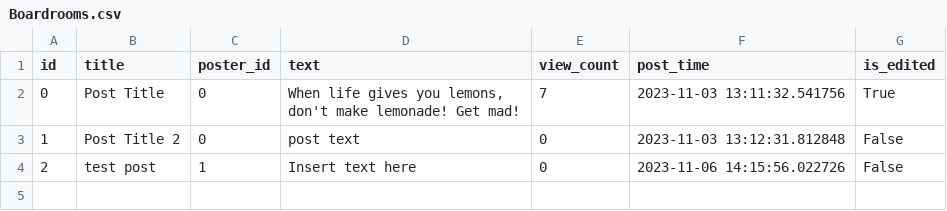
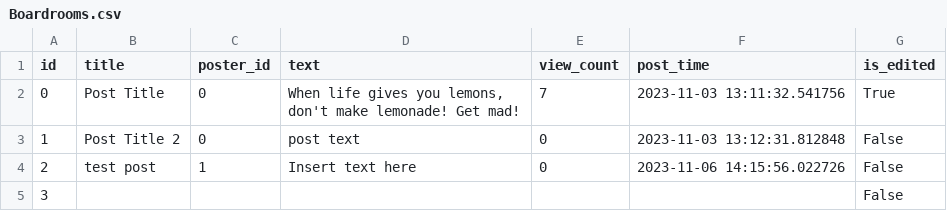
Before and after one commit to crhuyghe/boardroom, a CSV file: Database/Boardrooms.csv, drawn as a sheet.

```diff
--- a/Database/Boardrooms.csv
+++ b/Database/Boardrooms.csv
@@ -4 +4,2 @@ id,title,poster_id,text,view_count,post_time,is_edited
 2,test post,1,Insert text here,0,2023-11-06 14:15:56.022726,False
+3,,,,,,False
```
Also changed, not shown: Database/Messages.csv, Database/Users.csv, 6 other files.
